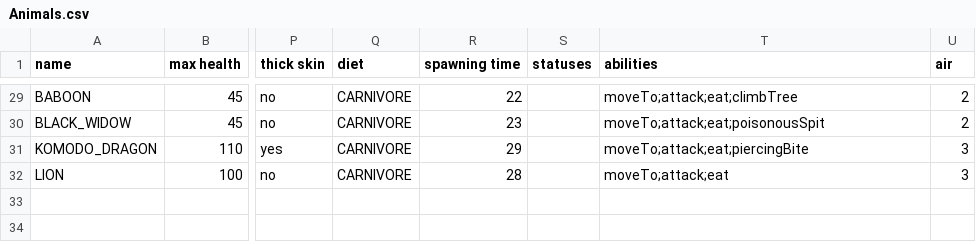
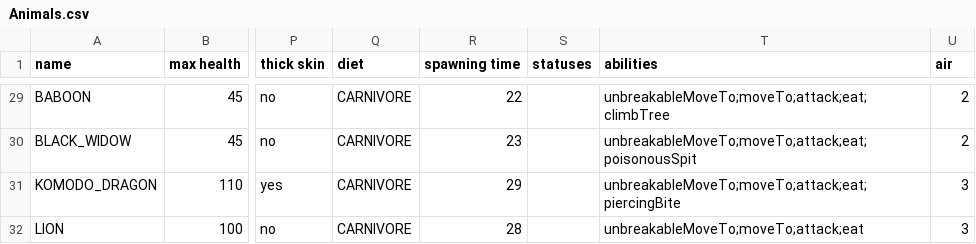
Before and after one commit to TomasKalva/SanguineGenesis, a CSV file: SanguineGenesis/GameLogic/Data/Entities/Animals.csv, drawn as a sheet; only a part is shown, gaps mark what is left out; the diff covers the shown part only; the diff names each change by its address in the sheet, - before the commit and + after, or states it on an @@ line.

Commit message:
Divided MoveTo into two abilities - one is interrupted by meeting enemy entity(MoveTo), the other(UnbreakableMoveTo) is not.

```diff
--- a/SanguineGenesis/GameLogic/Data/Entities/Animals.csv
+++ b/SanguineGenesis/GameLogic/Data/Entities/Animals.csv
-T29 (abilities): moveTo;attack;eat;climbTree
+T29 (abilities): unbreakableMoveTo;moveTo;attack;eat;climbTree
-T30 (abilities): moveTo;attack;eat;poisonousSpit
+T30 (abilities): unbreakableMoveTo;moveTo;attack;eat;poisonousSpit
-T31 (abilities): moveTo;attack;eat;piercingBite
+T31 (abilities): unbreakableMoveTo;moveTo;attack;eat;piercingBite
-T32 (abilities): moveTo;attack;eat
+T32 (abilities): unbreakableMoveTo;moveTo;attack;eat
```
Also changed, not shown: 27 edited cells elsewhere in this file, 5 other files.
